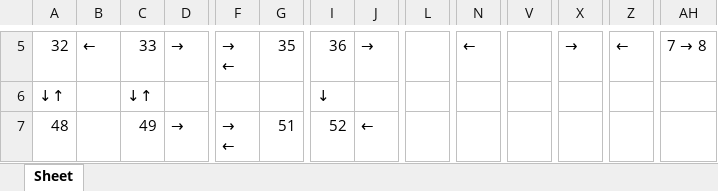
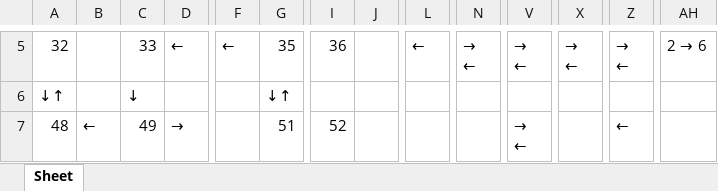
Before and after one commit to r-kurosu/kline2022, an Excel workbook: results_tree.xlsx, sheet Sheet, drawn as a sheet; only a part is shown, gaps mark what is left out; values as stored, in another font and other column widths than the file's, no cell formats; ↵ is a line break in a cell; the diff covers the shown part only; the diff names each change by its address in the sheet, - before the commit and + after, or states it on an @@ line.

```diff
--- a/results_tree.xlsx (sheet Sheet)
+++ b/results_tree.xlsx (sheet Sheet)
-B5: ←
+B5: (empty)
-D5: →
+D5: ←
-F5: → ↵ ←
+F5: ←
-J5: →
+J5: (empty)
-L5: (empty)
+L5: ←
-N5: ←
+N5: → ↵ ←
-V5: (empty)
+V5: → ↵ ←
-X5: →
+X5: → ↵ ←
-Z5: ←
+Z5: → ↵ ←
@@ AH5: 7 → 8 → 2 → 6 @@
-C6: ↓↑
+C6: ↓
-G6: (empty)
+G6: ↓↑
-I6: ↓
+I6: (empty)
-B7: (empty)
+B7: ←
-F7: → ↵ ←
+F7: (empty)
-J7: ←
+J7: (empty)
-V7: (empty)
+V7: → ↵ ←
-Z7: (empty)
+Z7: ←
```
Also changed, not shown: 44 edited cells elsewhere in this sheet, cell formats, results_flow.xlsx, 4 other files.
